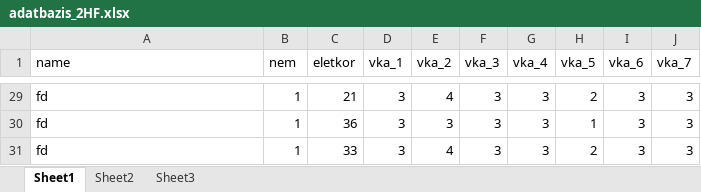
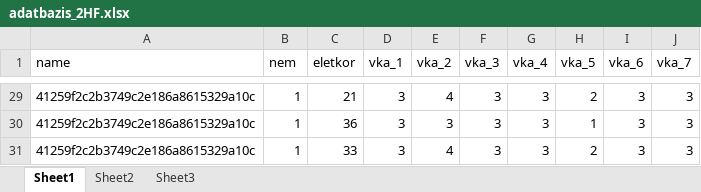
Before and after one commit to anicsin/repositoryDDD, an Excel workbook: gdrive/adatbazis_2HF.xlsx, sheet Sheet1, drawn as a sheet; only a part is shown, gaps mark what is left out; values as stored, in another font and other column widths than the file's, no borders; the diff covers the shown part only; the diff names each change by its address in the sheet, - before the commit and + after, or states it on an @@ line.

```diff
--- a/gdrive/adatbazis_2HF.xlsx (sheet Sheet1)
+++ b/gdrive/adatbazis_2HF.xlsx (sheet Sheet1)
-A29:A31 (name): fd
+A29:A31 (name): 41259f2c2b3749c2e186a8615329a10c
```
Also changed, not shown: 27 edited cells elsewhere in this sheet, sheet Sheet2, sheet Sheet3.
